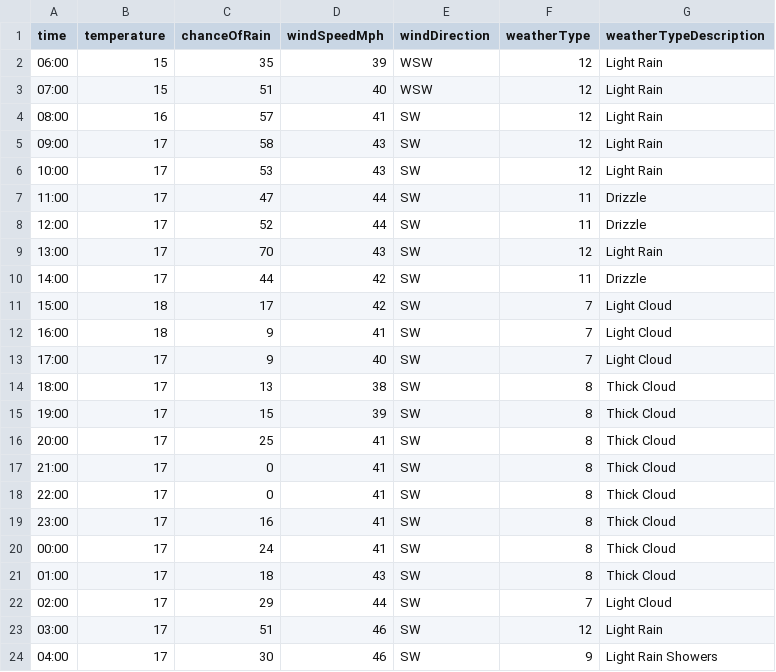
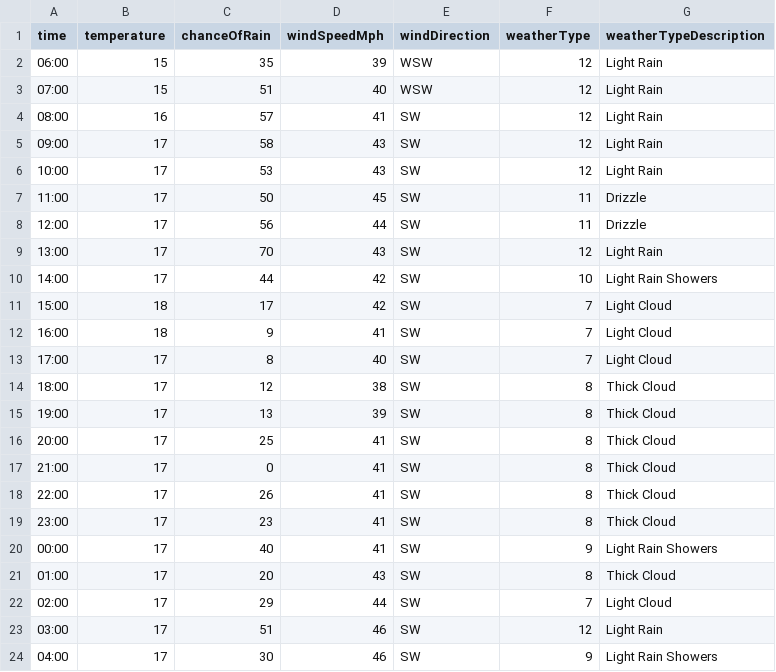
Before and after one commit to djcarter85/studland, a CSV file: _data/weather/2023-09-19.csv, drawn as a sheet; only a part is shown.

Commit message:
bee1b241-d979-4769-be53-e152ff4e5c65

```diff
--- a/_data/weather/2023-09-19.csv
+++ b/_data/weather/2023-09-19.csv
@@ -6,17 +6,17 @@ time,temperature,chanceOfRain,windSpeedMph,windDirection,weatherType,weatherType
 10:00,17,53,43,SW,12,Light Rain
-11:00,17,47,44,SW,11,Drizzle
-12:00,17,52,44,SW,11,Drizzle
+11:00,17,50,45,SW,11,Drizzle
+12:00,17,56,44,SW,11,Drizzle
 13:00,17,70,43,SW,12,Light Rain
-14:00,17,44,42,SW,11,Drizzle
+14:00,17,44,42,SW,10,Light Rain Showers
 15:00,18,17,42,SW,7,Light Cloud
 16:00,18,9,41,SW,7,Light Cloud
-17:00,17,9,40,SW,7,Light Cloud
-18:00,17,13,38,SW,8,Thick Cloud
-19:00,17,15,39,SW,8,Thick Cloud
+17:00,17,8,40,SW,7,Light Cloud
+18:00,17,12,38,SW,8,Thick Cloud
+19:00,17,13,39,SW,8,Thick Cloud
 20:00,17,25,41,SW,8,Thick Cloud
 21:00,17,0,41,SW,8,Thick Cloud
-22:00,17,0,41,SW,8,Thick Cloud
-23:00,17,16,41,SW,8,Thick Cloud
-00:00,17,24,41,SW,8,Thick Cloud
-01:00,17,18,43,SW,8,Thick Cloud
+22:00,17,26,41,SW,8,Thick Cloud
+23:00,17,23,41,SW,8,Thick Cloud
+00:00,17,40,41,SW,9,Light Rain Showers
+01:00,17,20,43,SW,8,Thick Cloud
 02:00,17,29,44,SW,7,Light Cloud
```
